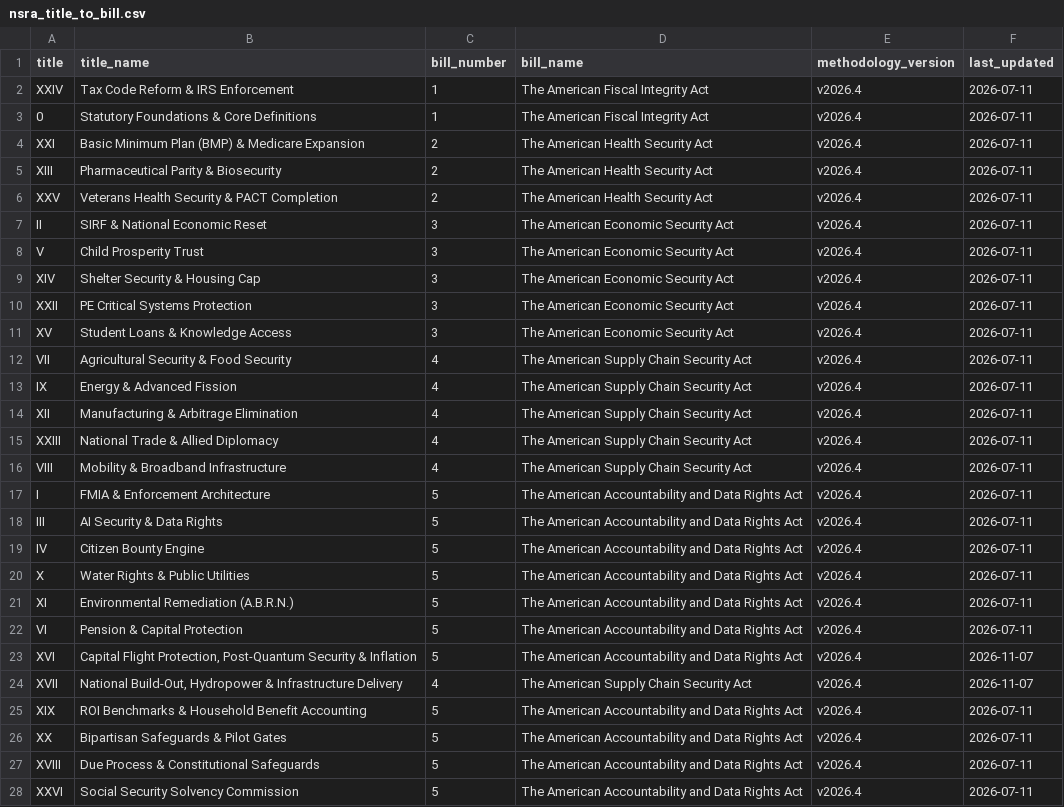
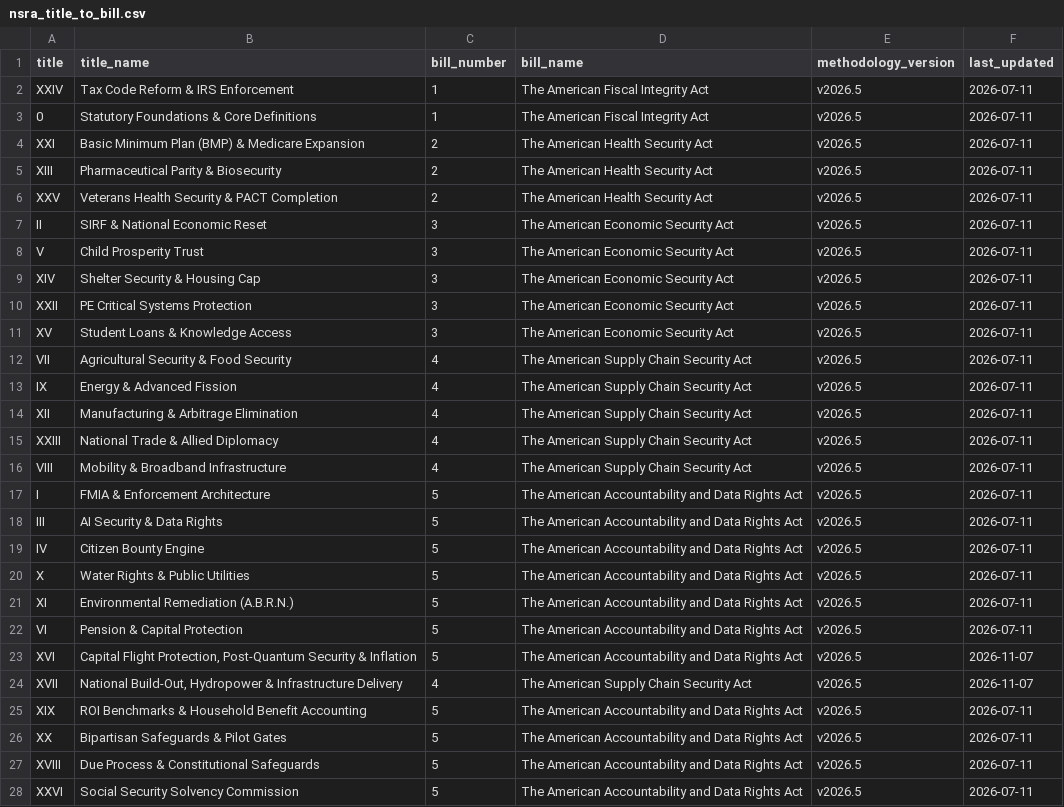
Before and after one commit to americanvault/theamericandeal, a CSV file: data/nsra_title_to_bill.csv, drawn as a sheet; only a part is shown; the diff covers the shown part only.

Commit message:
Data: title to bill map

```diff
--- a/data/nsra_title_to_bill.csv
+++ b/data/nsra_title_to_bill.csv
@@ -1,28 +1,28 @@
 title,title_name,bill_number,bill_name,methodology_version,last_updated
-XXIV,Tax Code Reform & IRS Enforcement,1,The American Fiscal Integrity Act,v2026.4,2026-07-11
-0,Statutory Foundations & Core Definitions,1,The American Fiscal Integrity Act,v2026.4,2026-07-11
-XXI,Basic Minimum Plan (BMP) & Medicare Expansion,2,The American Health Security Act,v2026.4,2026-07-11
-XIII,Pharmaceutical Parity & Biosecurity,2,The American Health Security Act,v2026.4,2026-07-11
-XXV,Veterans Health Security & PACT Completion,2,The American Health Security Act,v2026.4,2026-07-11
-II,SIRF & National Economic Reset,3,The American Economic Security Act,v2026.4,2026-07-11
-V,Child Prosperity Trust,3,The American Economic Security Act,v2026.4,2026-07-11
-XIV,Shelter Security & Housing Cap,3,The American Economic Security Act,v2026.4,2026-07-11
-XXII,PE Critical Systems Protection,3,The American Economic Security Act,v2026.4,2026-07-11
-XV,Student Loans & Knowledge Access,3,The American Economic Security Act,v2026.4,2026-07-11
-VII,Agricultural Security & Food Security,4,The American Supply Chain Security Act,v2026.4,2026-07-11
-IX,Energy & Advanced Fission,4,The American Supply Chain Security Act,v2026.4,2026-07-11
-XII,Manufacturing & Arbitrage Elimination,4,The American Supply Chain Security Act,v2026.4,2026-07-11
-XXIII,National Trade & Allied Diplomacy,4,The American Supply Chain Security Act,v2026.4,2026-07-11
-VIII,Mobility & Broadband Infrastructure,4,The American Supply Chain Security Act,v2026.4,2026-07-11
-I,FMIA & Enforcement Architecture,5,The American Accountability and Data Rights Act,v2026.4,2026-07-11
-III,AI Security & Data Rights,5,The American Accountability and Data Rights Act,v2026.4,2026-07-11
-IV,Citizen Bounty Engine,5,The American Accountability and Data Rights Act,v2026.4,2026-07-11
-X,Water Rights & Public Utilities,5,The American Accountability and Data Rights Act,v2026.4,2026-07-11
-XI,Environmental Remediation (A.B.R.N.),5,The American Accountability and Data Rights Act,v2026.4,2026-07-11
-VI,Pension & Capital Protection,5,The American Accountability and Data Rights Act,v2026.4,2026-07-11
-XVI,"Capital Flight Protection, Post-Quantum Security & Inflation",5,The American Accountability and Data Rights Act,v2026.4,2026-11-07
-XVII,"National Build-Out, Hydropower & Infrastructure Delivery",4,The American Supply Chain Security Act,v2026.4,2026-11-07
-XIX,ROI Benchmarks & Household Benefit Accounting,5,The American Accountability and Data Rights Act,v2026.4,2026-07-11
-XX,Bipartisan Safeguards & Pilot Gates,5,The American Accountability and Data Rights Act,v2026.4,2026-07-11
-XVIII,Due Process & Constitutional Safeguards,5,The American Accountability and Data Rights Act,v2026.4,2026-07-11
-XXVI,Social Security Solvency Commission,5,The American Accountability and Data Rights Act,v2026.4,2026-07-11
+XXIV,Tax Code Reform & IRS Enforcement,1,The American Fiscal Integrity Act,v2026.5,2026-07-11
+0,Statutory Foundations & Core Definitions,1,The American Fiscal Integrity Act,v2026.5,2026-07-11
+XXI,Basic Minimum Plan (BMP) & Medicare Expansion,2,The American Health Security Act,v2026.5,2026-07-11
+XIII,Pharmaceutical Parity & Biosecurity,2,The American Health Security Act,v2026.5,2026-07-11
+XXV,Veterans Health Security & PACT Completion,2,The American Health Security Act,v2026.5,2026-07-11
+II,SIRF & National Economic Reset,3,The American Economic Security Act,v2026.5,2026-07-11
+V,Child Prosperity Trust,3,The American Economic Security Act,v2026.5,2026-07-11
+XIV,Shelter Security & Housing Cap,3,The American Economic Security Act,v2026.5,2026-07-11
+XXII,PE Critical Systems Protection,3,The American Economic Security Act,v2026.5,2026-07-11
+XV,Student Loans & Knowledge Access,3,The American Economic Security Act,v2026.5,2026-07-11
+VII,Agricultural Security & Food Security,4,The American Supply Chain Security Act,v2026.5,2026-07-11
+IX,Energy & Advanced Fission,4,The American Supply Chain Security Act,v2026.5,2026-07-11
+XII,Manufacturing & Arbitrage Elimination,4,The American Supply Chain Security Act,v2026.5,2026-07-11
+XXIII,National Trade & Allied Diplomacy,4,The American Supply Chain Security Act,v2026.5,2026-07-11
+VIII,Mobility & Broadband Infrastructure,4,The American Supply Chain Security Act,v2026.5,2026-07-11
+I,FMIA & Enforcement Architecture,5,The American Accountability and Data Rights Act,v2026.5,2026-07-11
+III,AI Security & Data Rights,5,The American Accountability and Data Rights Act,v2026.5,2026-07-11
+IV,Citizen Bounty Engine,5,The American Accountability and Data Rights Act,v2026.5,2026-07-11
+X,Water Rights & Public Utilities,5,The American Accountability and Data Rights Act,v2026.5,2026-07-11
+XI,Environmental Remediation (A.B.R.N.),5,The American Accountability and Data Rights Act,v2026.5,2026-07-11
+VI,Pension & Capital Protection,5,The American Accountability and Data Rights Act,v2026.5,2026-07-11
+XVI,"Capital Flight Protection, Post-Quantum Security & Inflation",5,The American Accountability and Data Rights Act,v2026.5,2026-11-07
+XVII,"National Build-Out, Hydropower & Infrastructure Delivery",4,The American Supply Chain Security Act,v2026.5,2026-11-07
+XIX,ROI Benchmarks & Household Benefit Accounting,5,The American Accountability and Data Rights Act,v2026.5,2026-07-11
+XX,Bipartisan Safeguards & Pilot Gates,5,The American Accountability and Data Rights Act,v2026.5,2026-07-11
+XVIII,Due Process & Constitutional Safeguards,5,The American Accountability and Data Rights Act,v2026.5,2026-07-11
+XXVI,Social Security Solvency Commission,5,The American Accountability and Data Rights Act,v2026.5,2026-07-11
```
Also changed, not shown: 13 edited cells elsewhere in this file.
